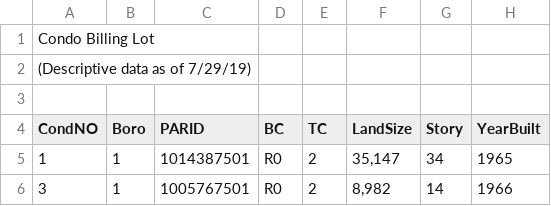
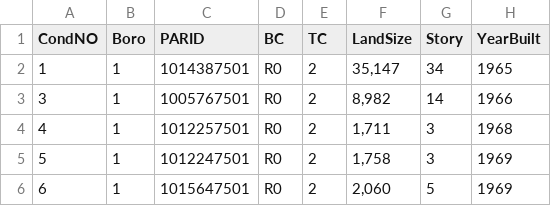
Before and after one commit to NYCPlanning/db-pluto, a CSV file: pluto_build/data/pluto_input_condolot_descriptiveattributes.csv, drawn as a sheet; only a part is shown; the shorter side is filled out with more unchanged rows; the diff names each change by its address in the sheet, - before the commit and + after, or states it on an @@ line.

Commit message:
removing header rows
Former-commit-id: b91060035fbcda8596ed226afbdad3a15b4abb19

```diff
--- a/pluto_build/data/pluto_input_condolot_descriptiveattributes.csv
+++ b/pluto_build/data/pluto_input_condolot_descriptiveattributes.csv
-row 1: Condo Billing Lot
-row 2: (Descriptive data as of 7/29/19)
-row 3: (empty)
```
